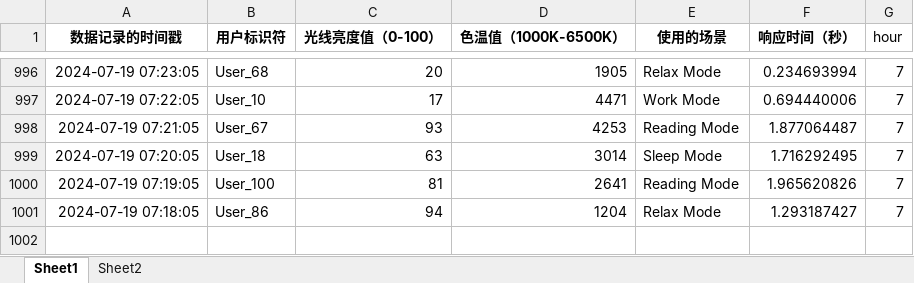
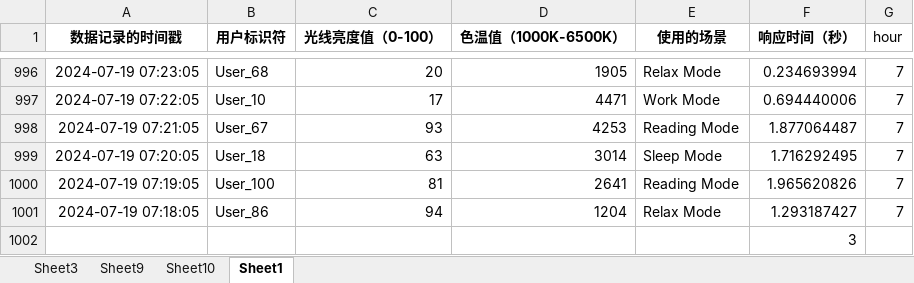
Before and after one commit to Jimmy-Rao/AI_operational, an Excel workbook: 3.1.2答案/智能照明系统数据集.xlsx, sheet Sheet1, drawn as a sheet; only a part is shown, gaps mark what is left out; values as stored, in another font and other column widths than the file's, no borders; the diff names each change by its address in the sheet, - before the commit and + after, or states it on an @@ line.

```diff
--- a/3.1.2答案/智能照明系统数据集.xlsx (sheet Sheet1)
+++ b/3.1.2答案/智能照明系统数据集.xlsx (sheet Sheet1)
-sheet tab: Sheet2
+sheet tab: Sheet3
+sheet tab: Sheet9
+sheet tab: Sheet10
+row 1002:  |  |  |  |  | 3
```
Also changed, not shown: charts or pictures, 3.1.1答案/智能音箱数据集.xlsx.
